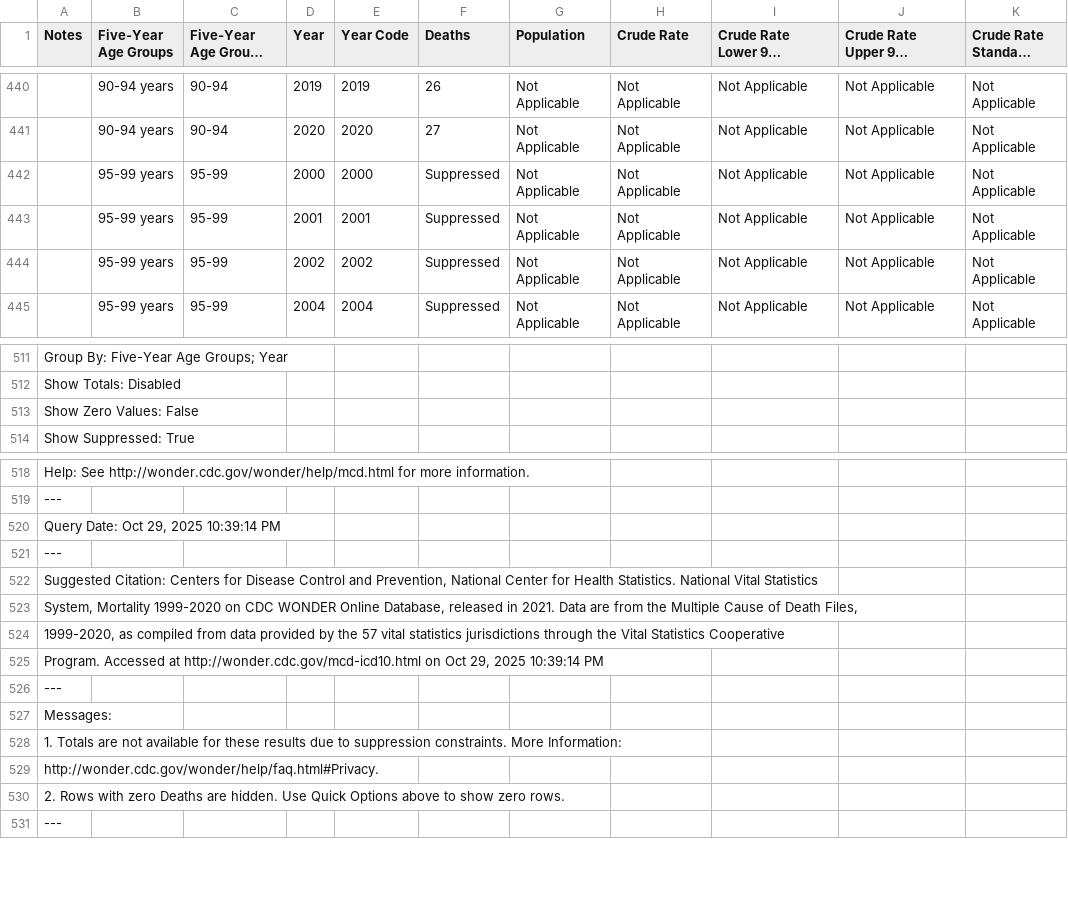
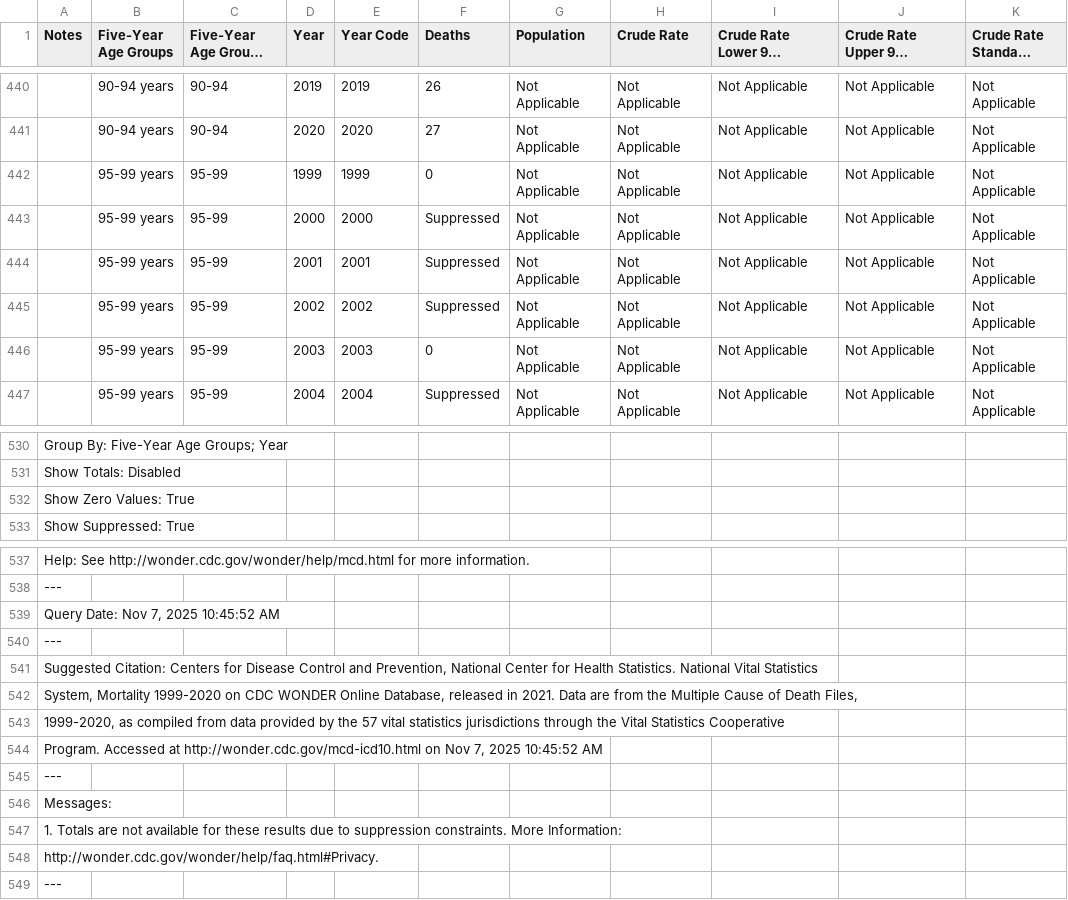
Before and after one commit to RobinZhan02/Adjusting-Mortality-Curves-for-Rising-Opioid-Related-Deaths, a CSV file: data/eda/Five-Year-Age-Group.csv (was data/eda/WONDER-5YrAge.csv), drawn as a sheet; only a part is shown, gaps mark what is left out; long unchanged cells end in …; the diff covers the shown part only.

```diff
--- a/data/eda/WONDER-5YrAge.csv
+++ b/data/eda/Five-Year-Age-Group.csv
@@ -441,2 +441,3 @@
 ,"90-94 years","90-94","2020","2020",27,Not Applicable,Not Applicable,Not Applicable,Not Applicable,Not Applicable
+,"95-99 years","95-99","1999","1999",0,Not Applicable,Not Applicable,Not Applicable,Not Applicable,Not Applicable
 ,"95-99 years","95-99","2000","2000",Suppressed,Not Applicable,Not Applicable,Not Applicable,Not Applicable,Not Applicable
@@ -444,2 +445,3 @@
 ,"95-99 years","95-99","2002","2002",Suppressed,Not Applicable,Not Applicable,Not Applicable,Not Applicable,Not Applicable
+,"95-99 years","95-99","2003","2003",0,Not Applicable,Not Applicable,Not Applicable,Not Applicable,Not Applicable
 ,"95-99 years","95-99","2004","2004",Suppressed,Not Applicable,Not Applicable,Not Applicable,Not Applicable,Not Applicable
@@ -512,3 +531,3 @@
 "Show Totals: Disabled"
-"Show Zero Values: False"
+"Show Zero Values: True"
 "Show Suppressed: True"
@@ -519,3 +538,3 @@
 "---"
-"Query Date: Oct 29, 2025 10:39:14 PM"
+"Query Date: Nov 7, 2025 10:45:52 AM"
 "---"
@@ -524,3 +543,3 @@
 "1999-2020, as compiled from data provided by the 57 vital statistics jurisdictions through the Vital Statistics Cooperative"
-"Program. Accessed at http://wonder.cdc.gov/mcd-icd10.html on Oct 29, 2025 10:39:14 PM"
+"Program. Accessed at http://wonder.cdc.gov/mcd-icd10.html on Nov 7, 2025 10:45:52 AM"
 "---"
@@ -529,3 +548,2 @@ Messages:
 "http://wonder.cdc.gov/wonder/help/faq.html#Privacy."
-"2. Rows with zero Deaths are hidden. Use Quick Options above to show zero rows."
 "---"
```
Also changed, not shown: 17 added rows and 1 edited cell elsewhere in this file, data/eda/Sex.csv, data/eda/Ten-Year-Age-Group.csv, 16 other files.
